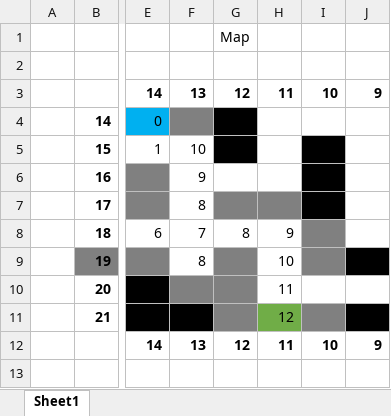
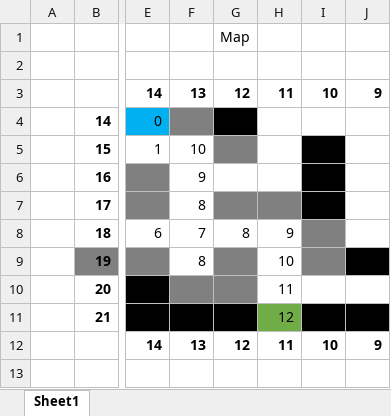
Before and after one commit to ollehu/TSEA56-Grupp-4, an Excel workbook: C-kod/Huvudmodul/Karta.xlsx, sheet Sheet1, drawn as a sheet; only a part is shown, gaps mark what is left out; values as stored, in another font and other column widths than the file's, no borders; the diff names each change by its address in the sheet, - before the commit and + after, or states it on an @@ line.

```diff
--- a/C-kod/Huvudmodul/Karta.xlsx (sheet Sheet1)
+++ b/C-kod/Huvudmodul/Karta.xlsx (sheet Sheet1)
-G5 fill: #000000
+G5 fill: #7F7F7F
-G11 fill: #808080
+G11 fill: #000000
-I11 fill: #808080
+I11 fill: #000000
```
Also changed, not shown: 1 other file.
